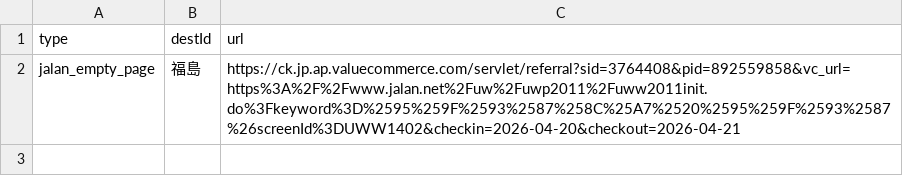
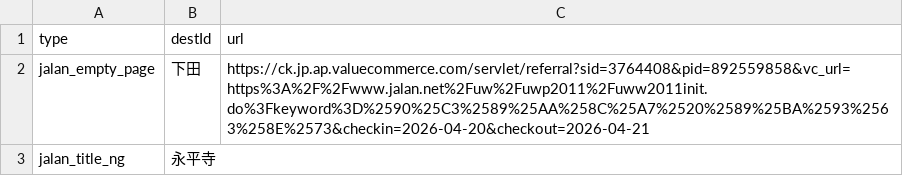
Before and after one commit to mori-bear/dokoiko, a CSV file: affiliate_failures.csv, drawn as a sheet.

```diff
--- a/affiliate_failures.csv
+++ b/affiliate_failures.csv
@@ -1,2 +1,3 @@
 type,destId,url
-jalan_empty_page,福島,https://ck.jp.ap.valuecommerce.com/servlet/referral?sid=3764408&pid=892559858&vc_url=https%3A%2F%2Fwww.jalan.net%2Fuw%2Fuwp2011%2Fuww2011init.do%3Fkeyword%3D%2595%259F%2593%2587%258C%25A7%2520%2595%259F%2593%2587%26screenId%3DUWW1402&checkin=2026-04-20&checkout=2026-04-21
+jalan_empty_page,下田,https://ck.jp.ap.valuecommerce.com/servlet/referral?sid=3764408&pid=892559858&vc_url=https%3A%2F%2Fwww.jalan.net%2Fuw%2Fuwp2011%2Fuww2011init.do%3Fkeyword%3D%2590%25C3%2589%25AA%258C%25A7%2520%2589%25BA%2593%2563%258E%2573&checkin=2026-04-20&checkout=2026-04-21
+jalan_title_ng,永平寺,
```
Also changed, not shown: 5 other files.
